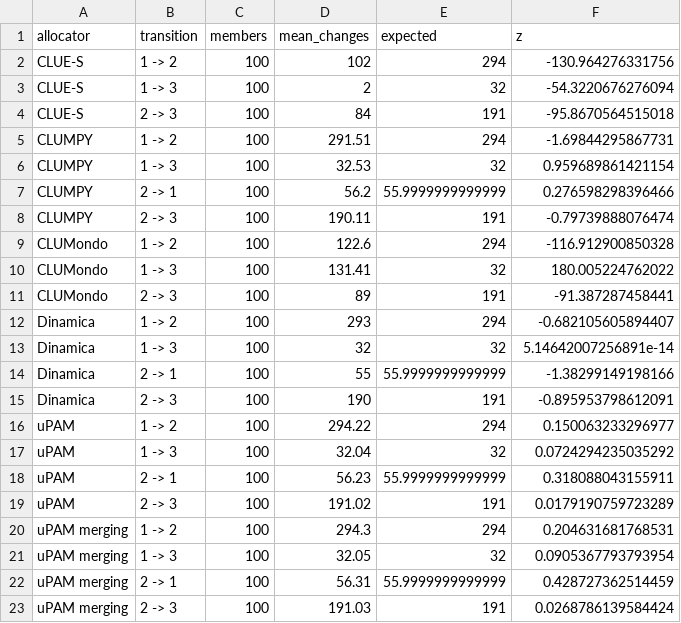
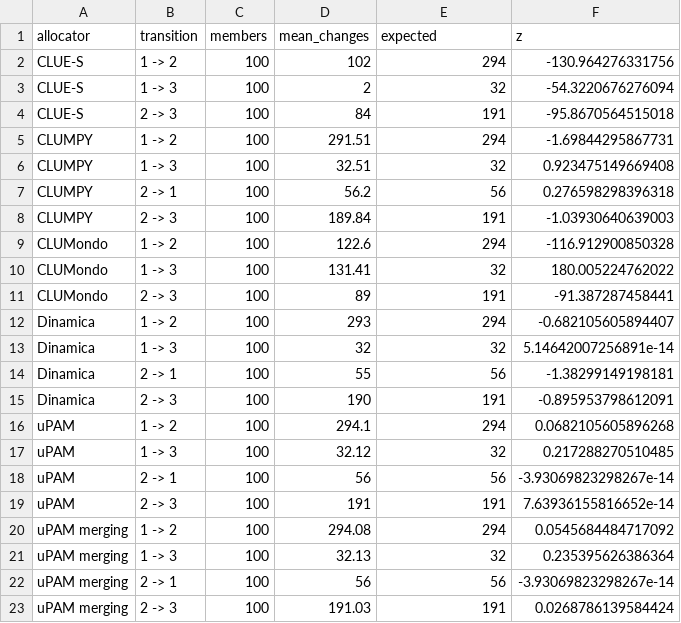
Before and after one commit to mmyrte/evoland-experiments, a CSV file: 2026-09-paper-figures/results/verification/placement-quantity.csv, drawn as a sheet.

```diff
--- a/2026-09-paper-figures/results/verification/placement-quantity.csv
+++ b/2026-09-paper-figures/results/verification/placement-quantity.csv
@@ -5,5 +5,5 @@ CLUE-S,2 -> 3,100,84,191,-95.8670564515018
 CLUMPY,1 -> 2,100,291.51,294,-1.69844295867731
-CLUMPY,1 -> 3,100,32.53,32,0.959689861421154
-CLUMPY,2 -> 1,100,56.2,55.9999999999999,0.276598298396466
-CLUMPY,2 -> 3,100,190.11,191,-0.79739888076474
+CLUMPY,1 -> 3,100,32.51,32,0.923475149669408
+CLUMPY,2 -> 1,100,56.2,56,0.276598298396318
+CLUMPY,2 -> 3,100,189.84,191,-1.03930640639003
 CLUMondo,1 -> 2,100,122.6,294,-116.912900850328
@@ -13,11 +13,11 @@ Dinamica,1 -> 2,100,293,294,-0.682105605894407
 Dinamica,1 -> 3,100,32,32,5.14642007256891e-14
-Dinamica,2 -> 1,100,55,55.9999999999999,-1.38299149198166
+Dinamica,2 -> 1,100,55,56,-1.38299149198181
 Dinamica,2 -> 3,100,190,191,-0.895953798612091
-uPAM,1 -> 2,100,294.22,294,0.150063233296977
-uPAM,1 -> 3,100,32.04,32,0.0724294235035292
-uPAM,2 -> 1,100,56.23,55.9999999999999,0.318088043155911
-uPAM,2 -> 3,100,191.02,191,0.0179190759723289
-uPAM merging,1 -> 2,100,294.3,294,0.204631681768531
-uPAM merging,1 -> 3,100,32.05,32,0.0905367793793954
-uPAM merging,2 -> 1,100,56.31,55.9999999999999,0.428727362514459
+uPAM,1 -> 2,100,294.1,294,0.0682105605896268
+uPAM,1 -> 3,100,32.12,32,0.217288270510485
+uPAM,2 -> 1,100,56,56,-3.93069823298267e-14
+uPAM,2 -> 3,100,191,191,7.63936155816652e-14
+uPAM merging,1 -> 2,100,294.08,294,0.0545684484717092
+uPAM merging,1 -> 3,100,32.13,32,0.235395626386364
+uPAM merging,2 -> 1,100,56,56,-3.93069823298267e-14
 uPAM merging,2 -> 3,100,191.03,191,0.0268786139584424
```
Also changed, not shown: 2026-09-paper-figures/results/fig2/cdf.csv, 2026-09-paper-figures/results/fig2/fom.csv, 21 other files.
